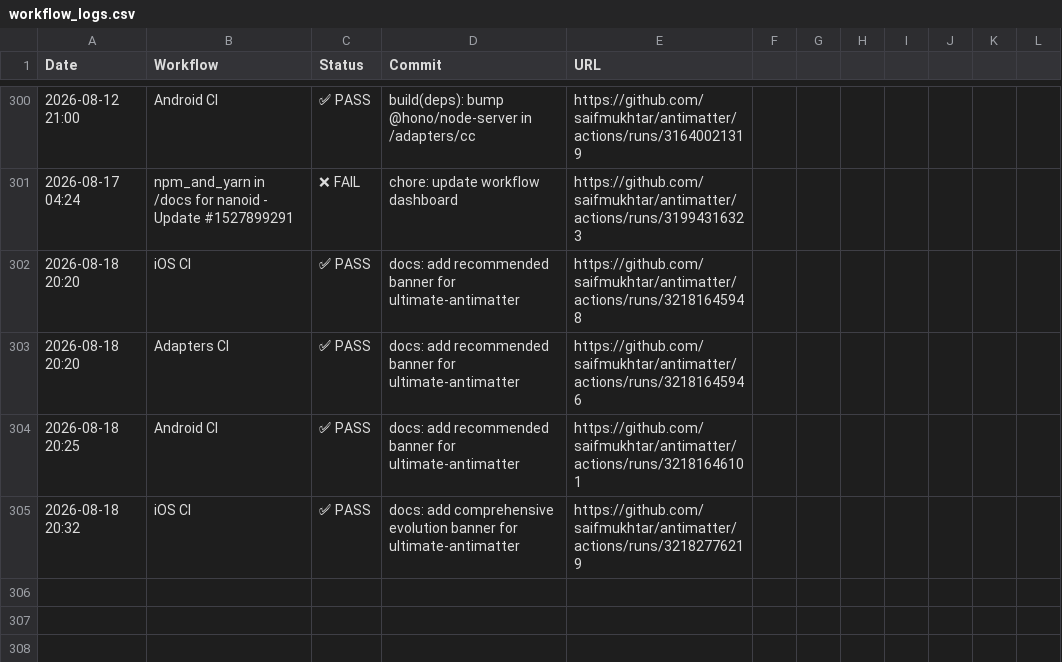
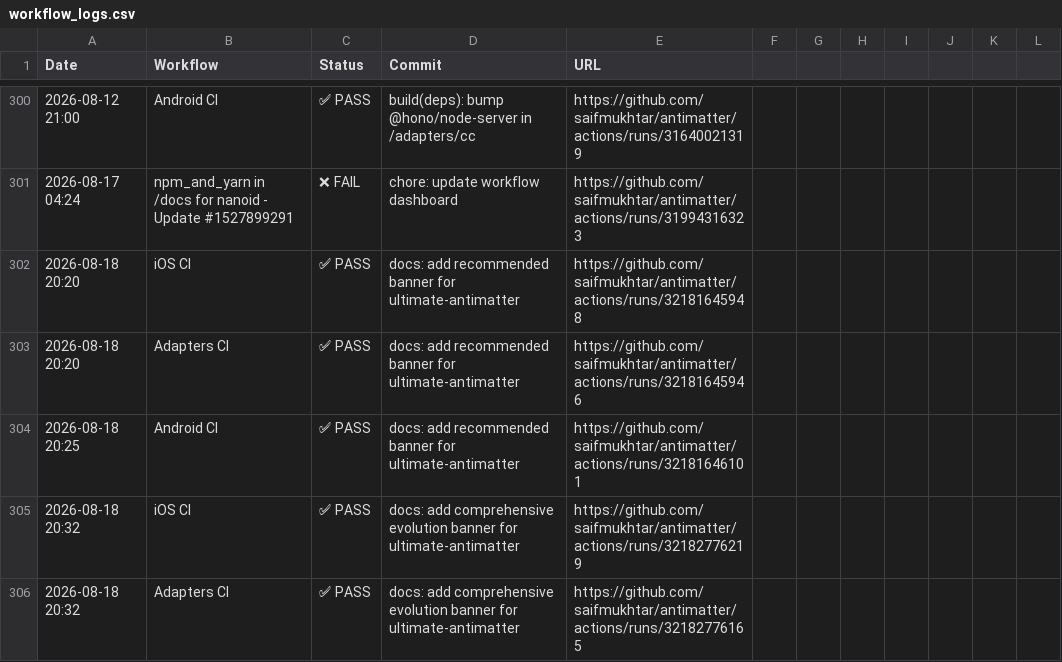
Before and after one commit to saifmukhtar/antimatter, a CSV file: .github/ci-logs/workflow_logs.csv, drawn as a sheet; only a part is shown, gaps mark what is left out.

```diff
--- a/.github/ci-logs/workflow_logs.csv
+++ b/.github/ci-logs/workflow_logs.csv
@@ -305 +305,2 @@ Date,Workflow,Status,Commit,URL
 2026-08-18 20:32,iOS CI,✅ PASS,docs: add comprehensive evolution banner for ultimate-antimatter,https://github.com/saifmukhtar/antimatter/actions/runs/32182776219
+2026-08-18 20:32,Adapters CI,✅ PASS,docs: add comprehensive evolution banner for ultimate-antimatter,https://github.com/saifmukhtar/antimatter/actions/runs/32182776165
```
Also changed, not shown: 1 other file.
